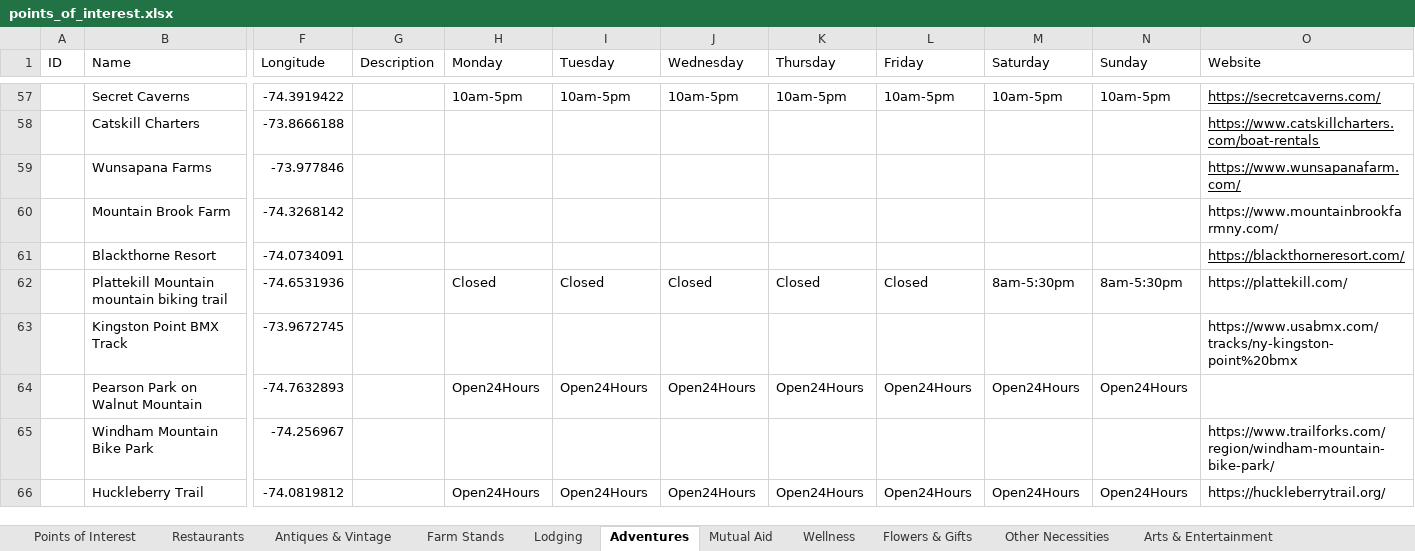
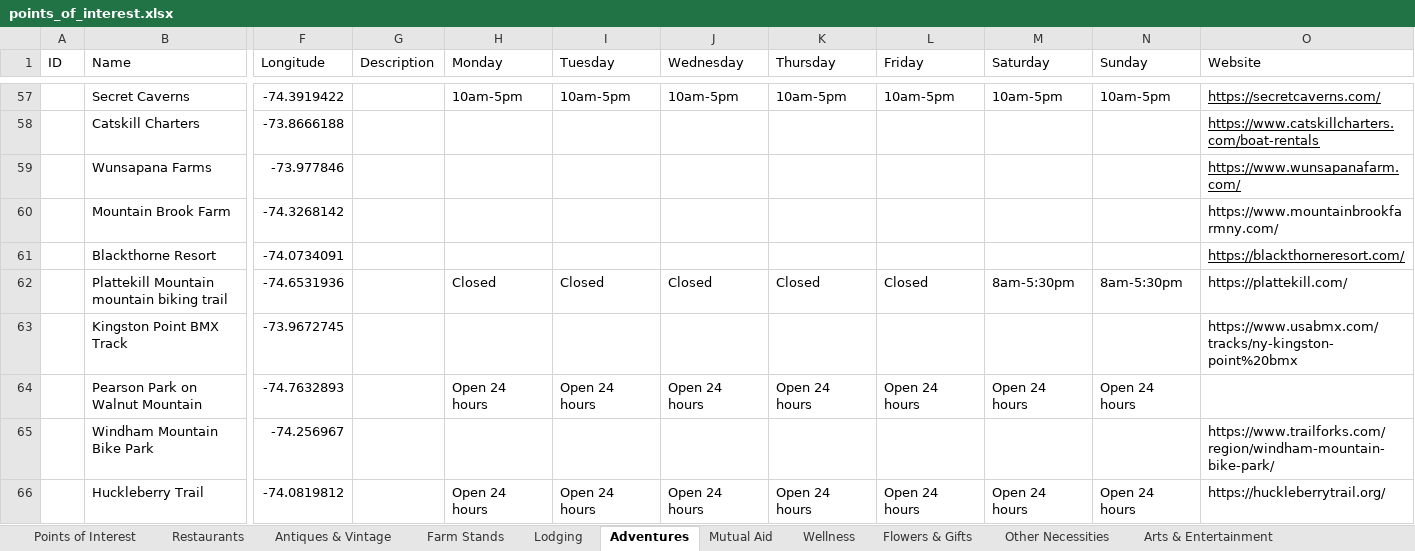
Before and after one commit to nyhilltowners/explore-the-hilltowns, an Excel workbook: data/points_of_interest.xlsx, sheet Adventures, drawn as a sheet; only a part is shown, gaps mark what is left out; values as stored, in another font and other column widths than the file's, no borders; the diff covers the shown part only; the diff names each change by its address in the sheet, - before the commit and + after, or states it on an @@ line.

```diff
--- a/data/points_of_interest.xlsx (sheet Adventures)
+++ b/data/points_of_interest.xlsx (sheet Adventures)
-H64 (Monday): Open24Hours
+H64 (Monday): Open 24 hours
-I64 (Tuesday): Open24Hours
+I64 (Tuesday): Open 24 hours
-J64 (Wednesday): Open24Hours
+J64 (Wednesday): Open 24 hours
-K64 (Thursday): Open24Hours
+K64 (Thursday): Open 24 hours
-L64 (Friday): Open24Hours
+L64 (Friday): Open 24 hours
-M64 (Saturday): Open24Hours
+M64 (Saturday): Open 24 hours
-N64 (Sunday): Open24Hours
+N64 (Sunday): Open 24 hours
-H66 (Monday): Open24Hours
+H66 (Monday): Open 24 hours
-I66 (Tuesday): Open24Hours
+I66 (Tuesday): Open 24 hours
-J66 (Wednesday): Open24Hours
+J66 (Wednesday): Open 24 hours
-K66 (Thursday): Open24Hours
+K66 (Thursday): Open 24 hours
-L66 (Friday): Open24Hours
+L66 (Friday): Open 24 hours
-M66 (Saturday): Open24Hours
+M66 (Saturday): Open 24 hours
-N66 (Sunday): Open24Hours
+N66 (Sunday): Open 24 hours
```
Also changed, not shown: 63 edited cells elsewhere in this sheet, sheet Flowers & Gifts, sheet Other Necessities, sheet Farm Stands, sheet Restaurants, sheet Mutual Aid, sheet Wellness, 1 more sheet.
